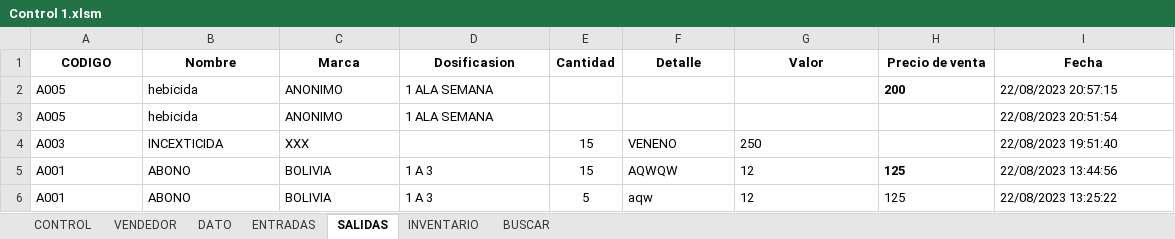
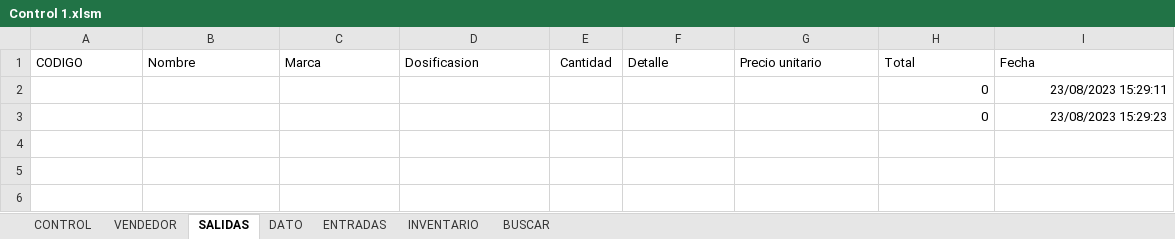
Before and after one commit to miliboymrbb1811/inventarios-exel-v1, an Excel workbook: Control 1.xlsm, sheet SALIDAS, drawn as a sheet; values as stored, in another font and other column widths than the file's, no borders; charts and pictures and table styles not drawn; 1 other sheet too large or unreadable and not compared; removed rows and columns are numbered as before the commit, all else as after; the diff names each change by its address in the sheet, - before the commit and + after, or states it on an @@ line.

Commit message:
final

```diff
--- a/Control 1.xlsm (sheet SALIDAS)
+++ b/Control 1.xlsm (sheet SALIDAS)
@@ sheet tab order changed: CONTROL | VENDEDOR | SALIDAS | DATO | ENTRADAS | INVENTARIO | BUSCAR @@
-A1:I1 bold: on
+A1:I1 bold: off
-A1:D1 alignment: center
+A1:D1 alignment: left
-F1:I1 alignment: center
+F1:I1 alignment: left
-G1: Valor
+G1: Precio unitario
-H1: Precio de venta
+H1: Total
-row 2: A005 | hebicida | ANONIMO | 1 ALA SEMANA |  |  |  | 200 | 22/08/2023 20:57:15
-row 3: A005 | hebicida | ANONIMO | 1 ALA SEMANA |  |  |  |  | 22/08/2023 20:51:54
-row 4: A003 | INCEXTICIDA | XXX |  | 15 | VENENO | 250 |  | 22/08/2023 19:51:40
-row 5: A001 | ABONO | BOLIVIA | 1 A 3 | 15 | AQWQW | 12 | 125 | 22/08/2023 13:44:56
-row 6: A001 | ABONO | BOLIVIA | 1 A 3 | 5 | aqw | 12 | 125 | 22/08/2023 13:25:22
+row 2:  |  |  |  |  |  |  | 0 | 23/08/2023 15:29:11
+row 3:  |  |  |  |  |  |  | 0 | 23/08/2023 15:29:23
```
Also changed, not shown: sheet CONTROL, sheet DATO, sheet VENDEDOR, sheet ENTRADAS, charts or pictures.
